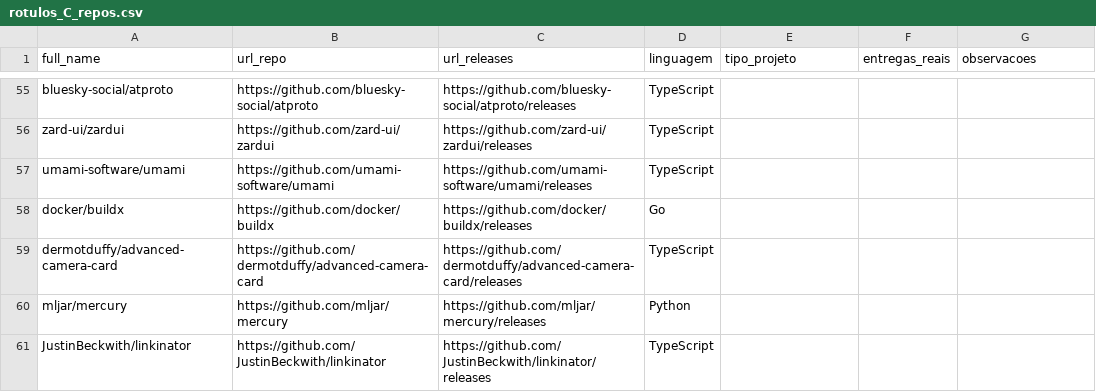
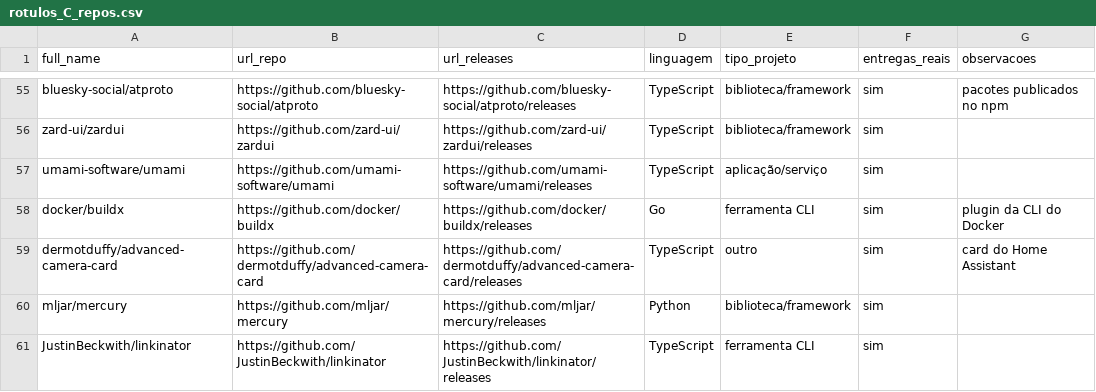
Before and after one commit to lab-medicao-experimentacao/lab03-mineracao-metricas-DORA, a CSV file: output/amostra_ouro/rotulos_C_repos.csv, drawn as a sheet; only a part is shown, gaps mark what is left out; the diff covers the shown part only; the diff names each change by its address in the sheet, - before the commit and + after, or states it on an @@ line.

```diff
--- a/output/amostra_ouro/rotulos_C_repos.csv
+++ b/output/amostra_ouro/rotulos_C_repos.csv
-E55:E56 (tipo_projeto): (empty)
+E55:E56 (tipo_projeto): biblioteca/framework
-F55:F61 (entregas_reais): (empty)
+F55:F61 (entregas_reais): sim
-G55 (observacoes): (empty)
+G55 (observacoes): pacotes publicados no npm
-E57 (tipo_projeto): (empty)
+E57 (tipo_projeto): aplicação/serviço
-E58 (tipo_projeto): (empty)
+E58 (tipo_projeto): ferramenta CLI
-G58 (observacoes): (empty)
+G58 (observacoes): plugin da CLI do Docker
-E59 (tipo_projeto): (empty)
+E59 (tipo_projeto): outro
-G59 (observacoes): (empty)
+G59 (observacoes): card do Home Assistant
-E60 (tipo_projeto): (empty)
+E60 (tipo_projeto): biblioteca/framework
-E61 (tipo_projeto): (empty)
+E61 (tipo_projeto): ferramenta CLI
```
Also changed, not shown: 123 edited cells elsewhere in this file, output/amostra_ouro/rotulos_C_releases.csv.
